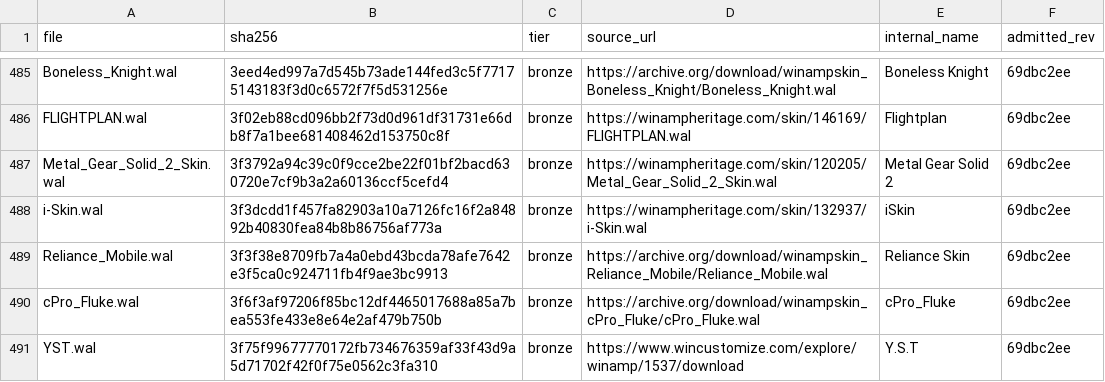
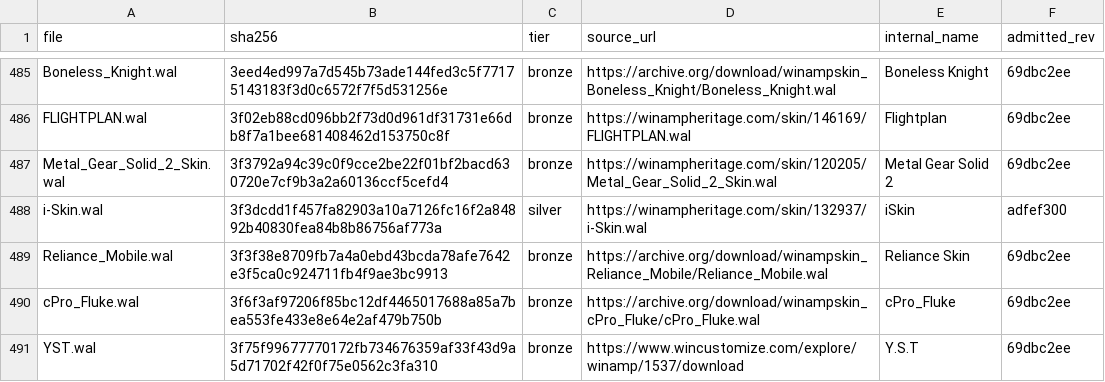
Before and after one commit to ad-repo/nullplayer, a TSV file: docs/winamp-modern/corpus-manifest.tsv, drawn as a sheet; only a part is shown, gaps mark what is left out.

```diff
--- a/docs/winamp-modern/corpus-manifest.tsv
+++ b/docs/winamp-modern/corpus-manifest.tsv
@@ -487,3 +487,3 @@ FLIGHTPLAN.wal	3f02eb88cd096bb2f73d0d961df31731e66db8f7a1bee681408462d153750c8f
 Metal_Gear_Solid_2_Skin.wal	3f3792a94c39c0f9cce2be22f01bf2bacd630720e7cf9b3a2a60136ccf5cefd4	bronze	https://winampheritage.com/skin/120205/Metal_Gear_Solid_2_Skin.wal	Metal Gear Solid 2	69dbc2ee
-i-Skin.wal	3f3dcdd1f457fa82903a10a7126fc16f2a84892b40830fea84b8b86756af773a	bronze	https://winampheritage.com/skin/132937/i-Skin.wal	iSkin	69dbc2ee
+i-Skin.wal	3f3dcdd1f457fa82903a10a7126fc16f2a84892b40830fea84b8b86756af773a	silver	https://winampheritage.com/skin/132937/i-Skin.wal	iSkin	adfef300
 Reliance_Mobile.wal	3f3f38e8709fb7a4a0ebd43bcda78afe7642e3f5ca0c924711fb4f9ae3bc9913	bronze	https://archive.org/download/winampskin_Reliance_Mobile/Reliance_Mobile.wal	Reliance Skin	69dbc2ee
```
Also changed, not shown: docs/winamp-modern/intakes/intake-5.ranking.tsv, docs/winamp-modern/intakes/intake-5.tsv, 1 other file.
